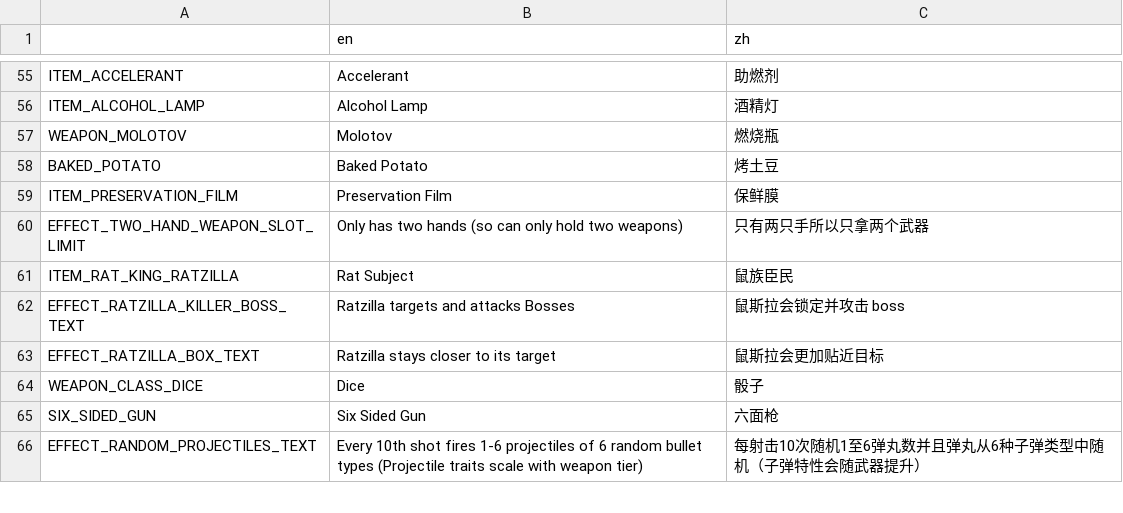
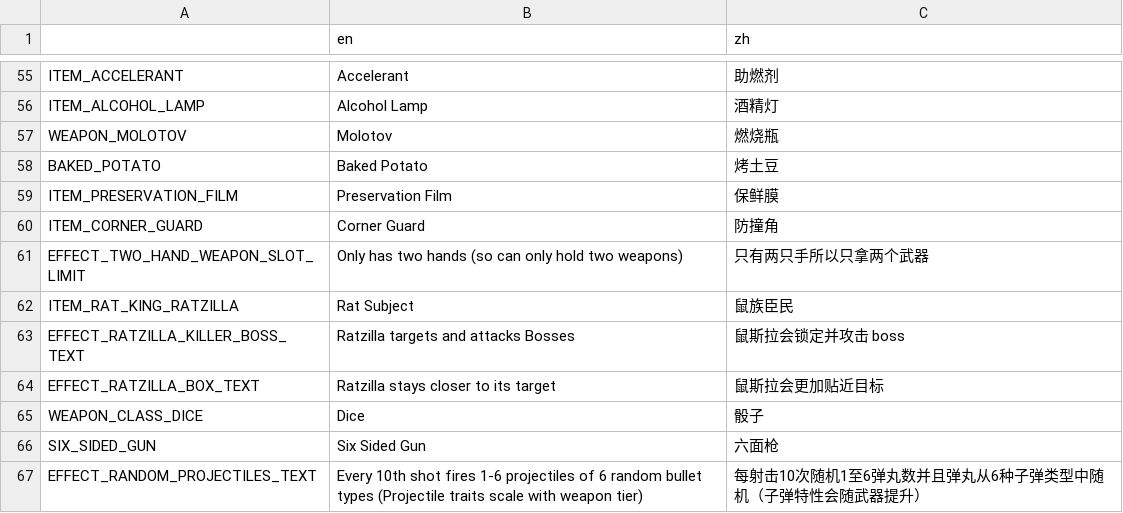
Before and after one commit to FengLiuFeseliud/Brotato-FengAddMods, a CSV file: translations/translations.csv, drawn as a sheet; only a part is shown, gaps mark what is left out.

Commit message:
add corner_guard

```diff
--- a/translations/translations.csv
+++ b/translations/translations.csv
@@ -59,2 +59,3 @@ BAKED_POTATO,Baked Potato,烤土豆
 ITEM_PRESERVATION_FILM,Preservation Film,保鲜膜
+ITEM_CORNER_GUARD,Corner Guard,防撞角
 EFFECT_TWO_HAND_WEAPON_SLOT_LIMIT,Only has two hands (so can only hold two weapons),只有两只手所以只拿两个武器
```
Also changed, not shown: 10 other files.
